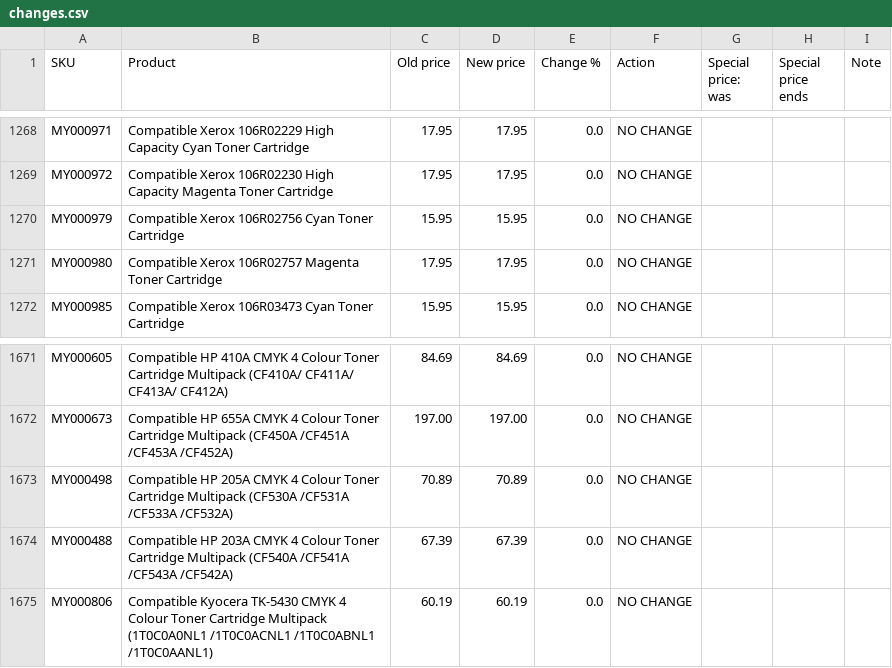
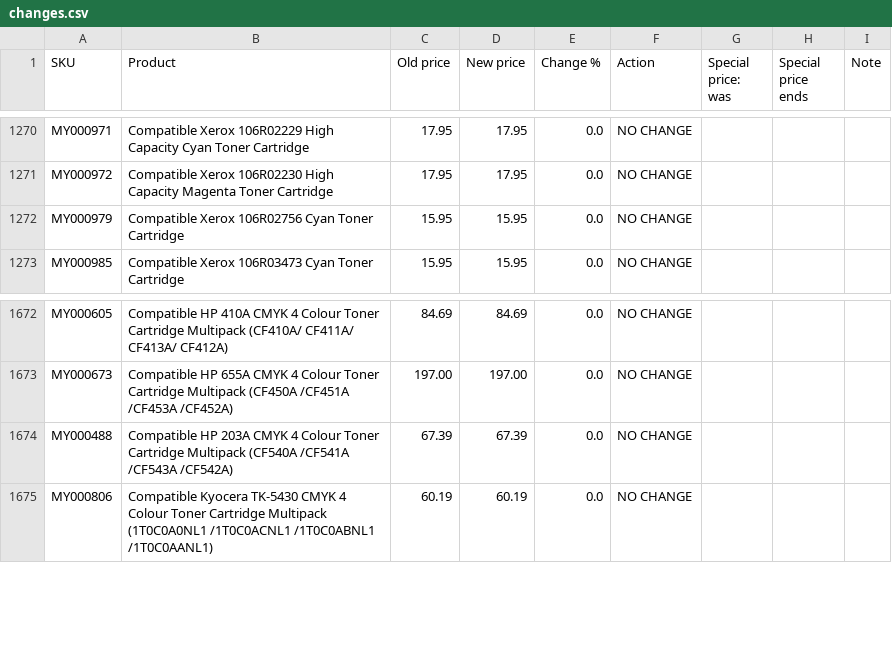
Before and after one commit to Gruffalos-Shadow-Hunt-140424/report-88ad8a3a92, a CSV file: changes.csv, drawn as a sheet; only a part is shown, gaps mark what is left out; the diff covers the shown part only.

```diff
--- a/changes.csv
+++ b/changes.csv
@@ -1270,3 +1272,2 @@ MY000972,Compatible Xerox 106R02230 High Capacity Magenta Toner Cartridge,17.95,
 MY000979,Compatible Xerox 106R02756 Cyan Toner Cartridge,15.95,15.95,0.0,NO CHANGE,,,
-MY000980,Compatible Xerox 106R02757 Magenta Toner Cartridge,17.95,17.95,0.0,NO CHANGE,,,
 MY000985,Compatible Xerox 106R03473 Cyan Toner Cartridge,15.95,15.95,0.0,NO CHANGE,,,
@@ -1672,3 +1673,2 @@ MY000605,Compatible HP 410A CMYK 4 Colour Toner Cartridge Multipack (CF410A/ CF4
 MY000673,Compatible HP 655A CMYK 4 Colour Toner Cartridge Multipack (CF450A /CF451A /CF453A /CF452A),197.00,197.00,0.0,NO CHANGE,,,
-MY000498,Compatible HP 205A CMYK 4 Colour Toner Cartridge Multipack (CF530A /CF531A /CF533A /CF532A),70.89,70.89,0.0,NO CHANGE,,,
 MY000488,Compatible HP 203A CMYK 4 Colour Toner Cartridge Multipack (CF540A /CF541A /CF543A /CF542A),67.39,67.39,0.0,NO CHANGE,,,
```
Also changed, not shown: 6 added rows and 4 removed rows elsewhere in this file, sold-out.csv, 2 other files.
